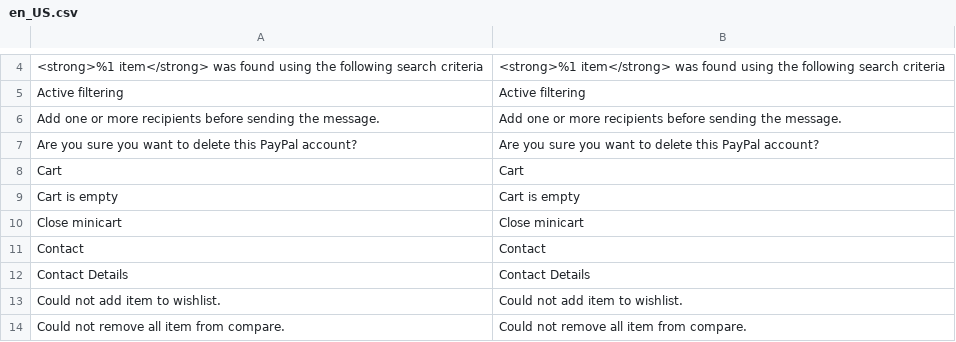
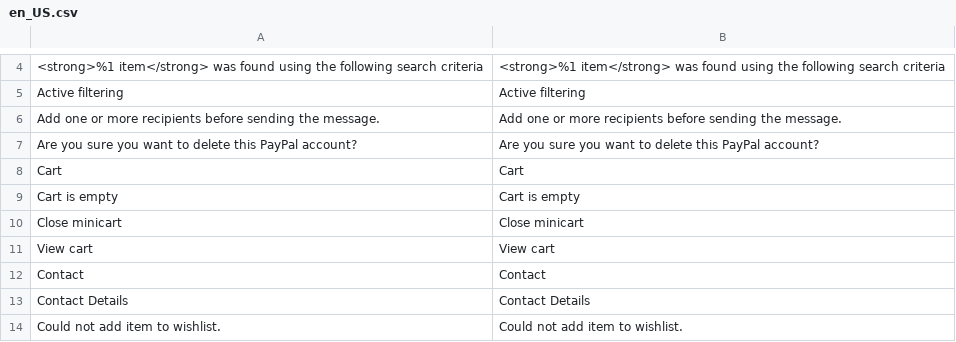
Before and after one commit to viniciusThalesBring/magento2-default-theme, a CSV file: i18n/en_US.csv, drawn as a sheet; only a part is shown, gaps mark what is left out; the shorter side is filled out with more unchanged rows; the diff names each change by its address in the sheet, - before the commit and + after, or states it on an @@ line.

```diff
--- a/i18n/en_US.csv
+++ b/i18n/en_US.csv
+row 11: View cart | View cart
```
Also changed, not shown: 1 other file.
